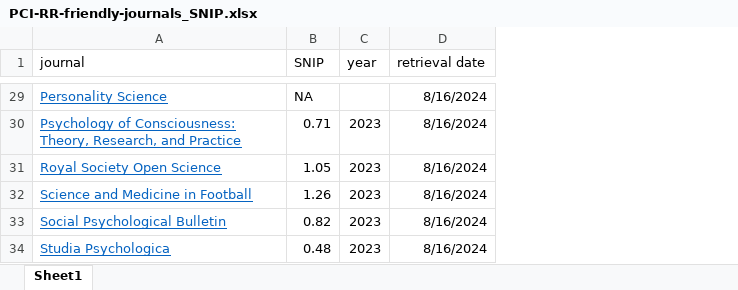
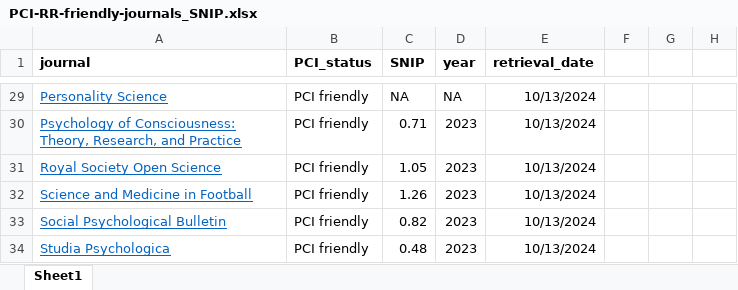
Before and after one commit to amscheel/rr-model, an Excel workbook: PCI-RR-friendly-journals_SNIP.xlsx, sheet Sheet1, drawn as a sheet; only a part is shown, gaps mark what is left out; values as stored, in another font and other column widths than the file's, no borders; removed rows and columns are numbered as before the commit, all else as after; the diff covers the shown part only; the diff names each change by its address in the sheet, - before the commit and + after, or states it on an @@ line.

```diff
--- a/PCI-RR-friendly-journals_SNIP.xlsx (sheet Sheet1)
+++ b/PCI-RR-friendly-journals_SNIP.xlsx (sheet Sheet1)
+column B (PCI_status), rows 29-34: all PCI friendly
-column D (retrieval date), rows 29-34: all 8/16/2024
+column E (retrieval_date), rows 29-34: all 10/13/2024
+column F, empty
+column G, empty
+column H, empty
-A1 bold: off
+A1 bold: on
-C1:D1 bold: off
+C1:D1 bold: on
-D29 (year): (empty)
+D29 (year): NA
```
Also changed, not shown: 8 added rows and 15 edited cells elsewhere in this sheet, 35 other files.
